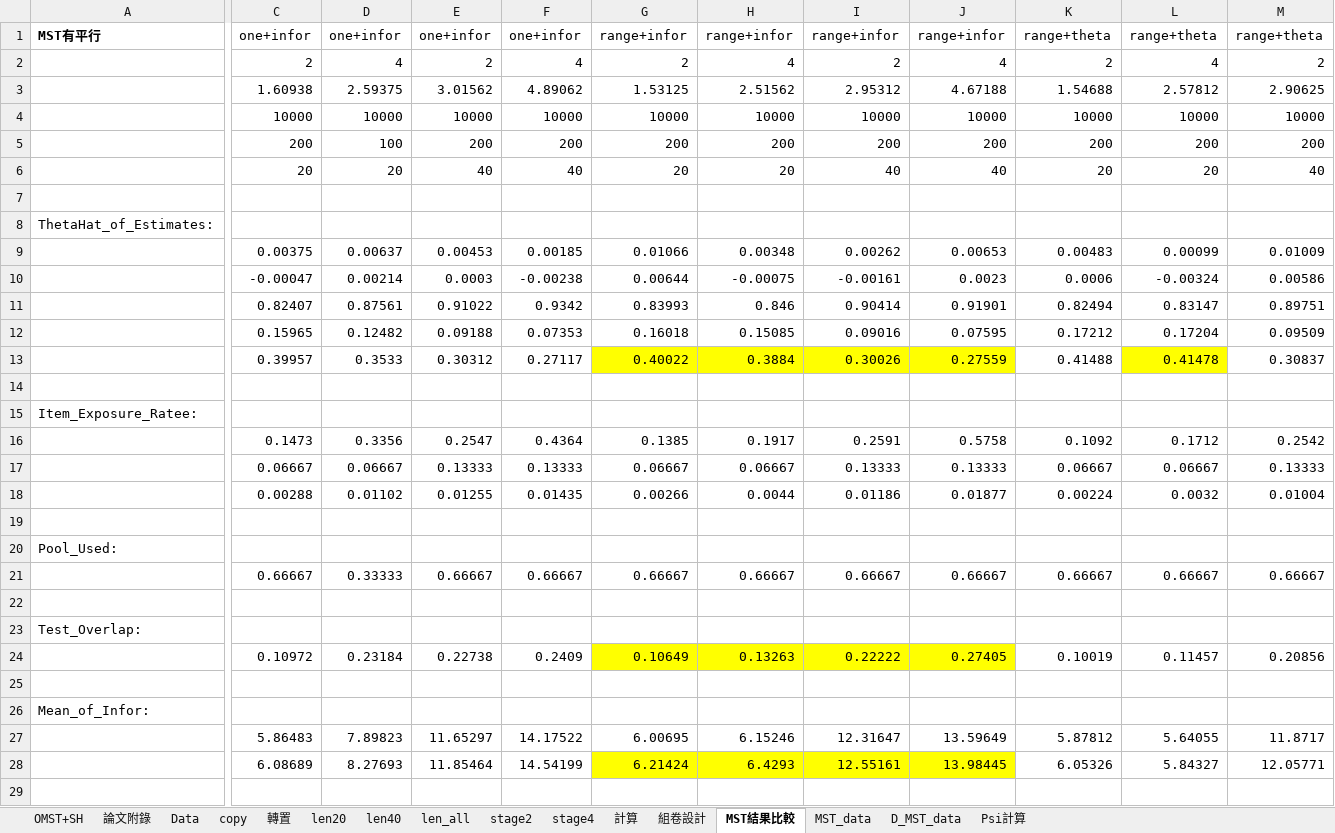
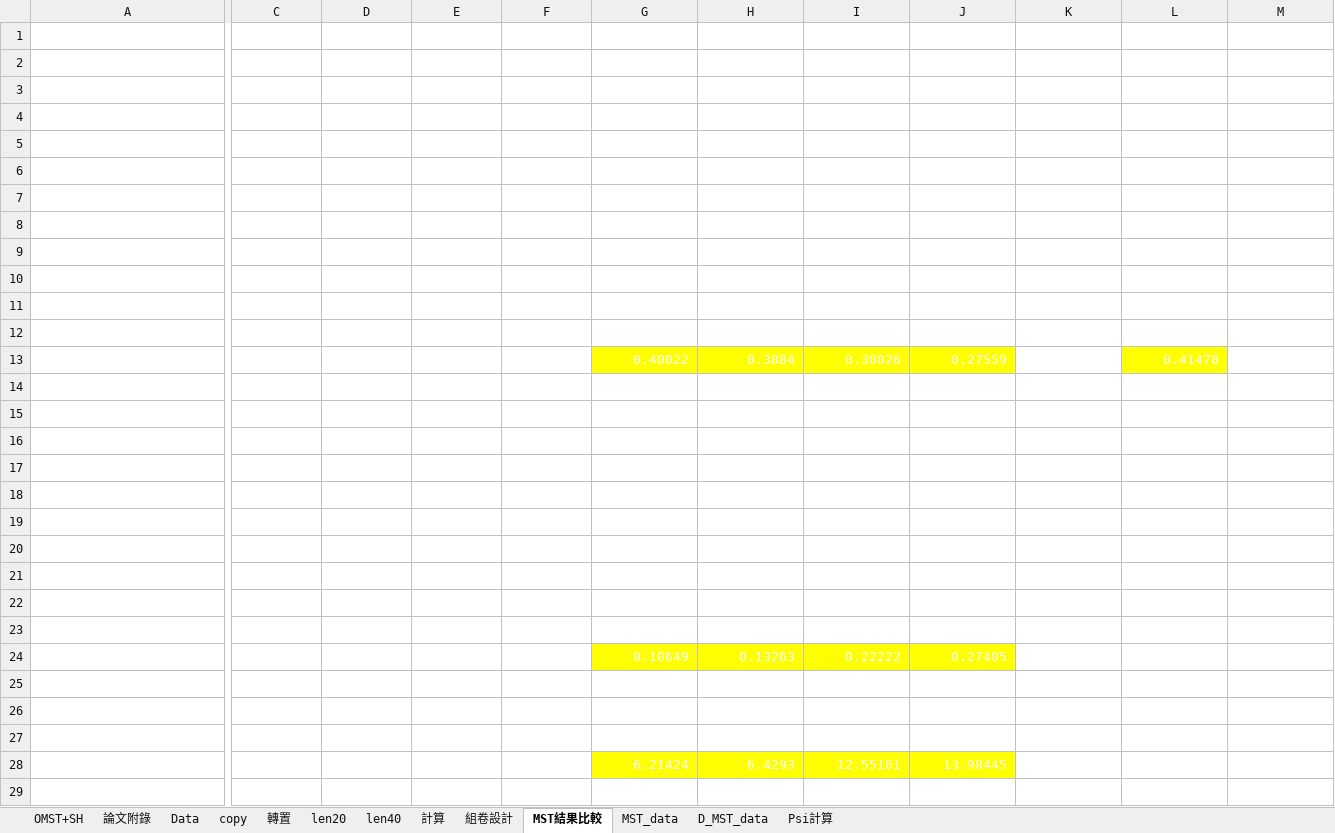
Before and after one commit to yirucode/CAT, an Excel workbook: CAT_in_R/data/MST_data.xlsx, sheet MST結果比較, drawn as a sheet; only a part is shown, gaps mark what is left out; values as stored, in another font and other column widths than the file's, no borders; the diff covers the shown part only; the diff names each change by its address in the sheet, - before the commit and + after, or states it on an @@ line.

```diff
--- a/CAT_in_R/data/MST_data.xlsx (sheet MST結果比較)
+++ b/CAT_in_R/data/MST_data.xlsx (sheet MST結果比較)
@@ sheet tab hidden: len_all @@
@@ sheet tab hidden: stage2 @@
@@ sheet tab hidden: stage4 @@
-A1 text colour: black
+A1 text colour: #FFFFFF
-C1:M1 text colour: black
+C1:M1 text colour: #FFFFFF
-C2:M6 text colour: black
+C2:M6 text colour: #FFFFFF
-A8 text colour: black
+A8 text colour: #FFFFFF
-C9:M13 text colour: black
+C9:M13 text colour: #FFFFFF
-A15 text colour: black
+A15 text colour: #FFFFFF
-C16:M18 text colour: black
+C16:M18 text colour: #FFFFFF
-A20 text colour: black
+A20 text colour: #FFFFFF
-C21:M21 text colour: black
+C21:M21 text colour: #FFFFFF
-A23 text colour: black
+A23 text colour: #FFFFFF
-C24:M24 text colour: black
+C24:M24 text colour: #FFFFFF
-A26 text colour: black
+A26 text colour: #FFFFFF
-C27:M28 text colour: black
+C27:M28 text colour: #FFFFFF
```
Also changed, not shown: cell formats elsewhere in this sheet, sheet copy, sheet len20, sheet 轉置, sheet len40, sheet 論文附錄, sheet OMST+SH, 6 more sheets, formulas that keep their value, charts or pictures, 29 other files.
